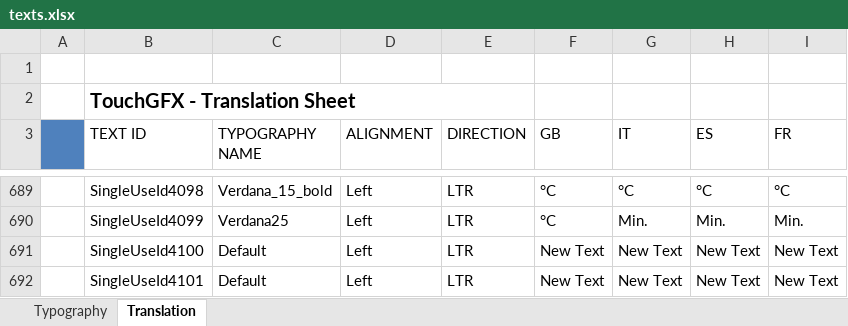
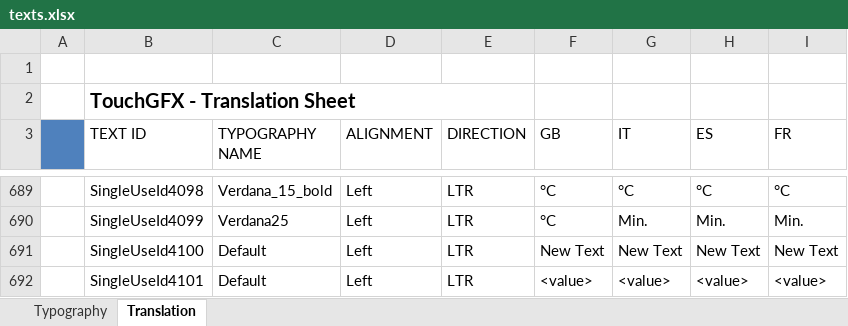
Before and after one commit to ggalucio/coel-uc32, an Excel workbook: Px4/TouchGFX/assets/texts/texts.xlsx, sheet Translation, drawn as a sheet; only a part is shown, gaps mark what is left out; values as stored, in another font and other column widths than the file's, no borders; the diff names each change by its address in the sheet, - before the commit and + after, or states it on an @@ line.

Commit message:
Fixed file touch gfx

```diff
--- a/Px4/TouchGFX/assets/texts/texts.xlsx (sheet Translation)
+++ b/Px4/TouchGFX/assets/texts/texts.xlsx (sheet Translation)
-F692 (GB): New Text
+F692 (GB): <value>
-G692 (IT): New Text
+G692 (IT): <value>
-H692 (ES): New Text
+H692 (ES): <value>
-I692 (FR): New Text
+I692 (FR): <value>
```
Also changed, not shown: 17 other files.
